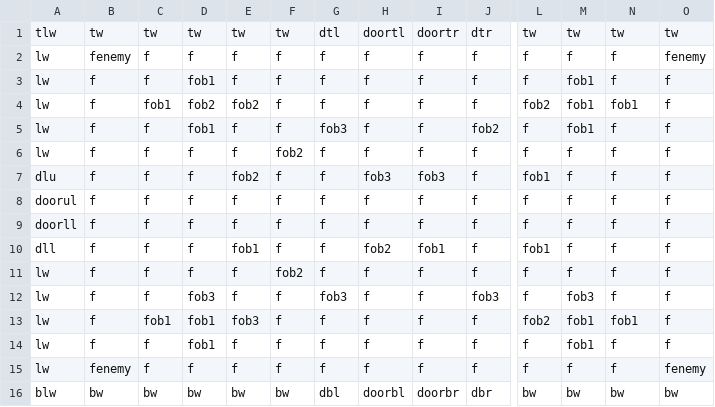
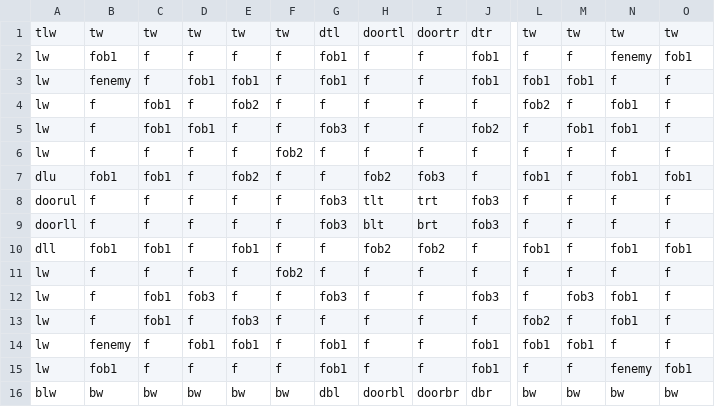
Before and after one commit to DylanSponder/Dungeon-Crawler, a CSV file: assets/Rooms/room1.csv, drawn as a sheet; only a part is shown, gaps mark what is left out; the diff names each change by its address in the sheet, - before the commit and + after, or states it on an @@ line.

```diff
--- a/assets/Rooms/room1.csv
+++ b/assets/Rooms/room1.csv
-B2: fenemy
+B2: fob1
-G2:G3: f
+G2:G3: fob1
-J2:J3: f
+J2:J3: fob1
-N2: f
+N2: fenemy
-O2: fenemy
+O2: fob1
-B3: f
+B3: fenemy
-E3: f
+E3: fob1
-L3: f
+L3: fob1
-D4: fob2
+D4: f
-M4: fob1
+M4: f
-C5: f
+C5: fob1
-N5: f
+N5: fob1
-B7: f
+B7: fob1
-C7: f
+C7: fob1
-H7: fob3
+H7: fob2
-N7: f
+N7: fob1
-O7: f
+O7: fob1
-G8:G9: f
+G8:G9: fob3
-H8: f
+H8: tlt
-I8: f
+I8: trt
-J8:J9: f
+J8:J9: fob3
-H9: f
+H9: blt
-I9: f
+I9: brt
-B10: f
+B10: fob1
-C10: f
+C10: fob1
-I10: fob1
+I10: fob2
-N10: f
+N10: fob1
-O10: f
+O10: fob1
-C12: f
+C12: fob1
-N12: f
+N12: fob1
-D13: fob1
+D13: f
-M13: fob1
+M13: f
-B14: f
+B14: fenemy
-E14: f
+E14: fob1
-G14:G15: f
+G14:G15: fob1
-J14:J15: f
+J14:J15: fob1
-L14: f
+L14: fob1
-B15: fenemy
+B15: fob1
-N15: f
+N15: fenemy
-O15: fenemy
+O15: fob1
```
Also changed, not shown: assets/Rooms/room2.csv, 27 other files.
